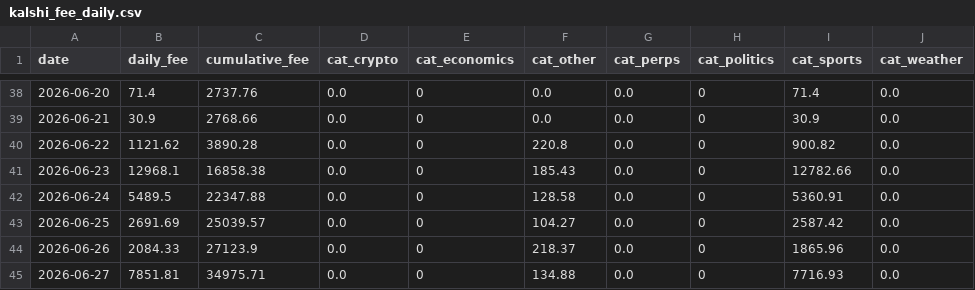
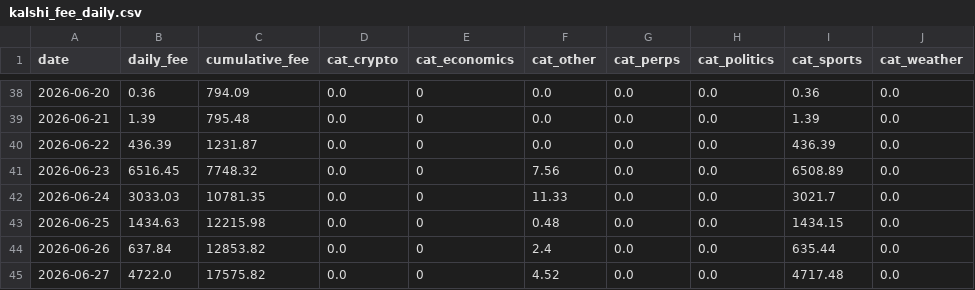
Before and after one commit to ManiFed/KalshiFees, a CSV file: kalshi_fee_daily.csv, drawn as a sheet; only a part is shown, gaps mark what is left out; the diff covers the shown part only.

```diff
--- a/kalshi_fee_daily.csv
+++ b/kalshi_fee_daily.csv
@@ -38,8 +38,8 @@ date,daily_fee,cumulative_fee,cat_crypto,cat_economics,cat_other,cat_perps,cat_p
-2026-06-20,71.4,2737.76,0.0,0,0.0,0.0,0,71.4,0.0
-2026-06-21,30.9,2768.66,0.0,0,0.0,0.0,0,30.9,0.0
-2026-06-22,1121.62,3890.28,0.0,0,220.8,0.0,0,900.82,0.0
-2026-06-23,12968.1,16858.38,0.0,0,185.43,0.0,0,12782.66,0.0
-2026-06-24,5489.5,22347.88,0.0,0,128.58,0.0,0,5360.91,0.0
-2026-06-25,2691.69,25039.57,0.0,0,104.27,0.0,0,2587.42,0.0
-2026-06-26,2084.33,27123.9,0.0,0,218.37,0.0,0,1865.96,0.0
-2026-06-27,7851.81,34975.71,0.0,0,134.88,0.0,0,7716.93,0.0
+2026-06-20,0.36,794.09,0.0,0,0.0,0.0,0.0,0.36,0.0
+2026-06-21,1.39,795.48,0.0,0,0.0,0.0,0.0,1.39,0.0
+2026-06-22,436.39,1231.87,0.0,0,0.0,0.0,0.0,436.39,0.0
+2026-06-23,6516.45,7748.32,0.0,0,7.56,0.0,0.0,6508.89,0.0
+2026-06-24,3033.03,10781.35,0.0,0,11.33,0.0,0.0,3021.7,0.0
+2026-06-25,1434.63,12215.98,0.0,0,0.48,0.0,0.0,1434.15,0.0
+2026-06-26,637.84,12853.82,0.0,0,2.4,0.0,0.0,635.44,0.0
+2026-06-27,4722.0,17575.82,0.0,0,4.52,0.0,0.0,4717.48,0.0
```
Also changed, not shown: 93 edited cells elsewhere in this file, 1 other file.
